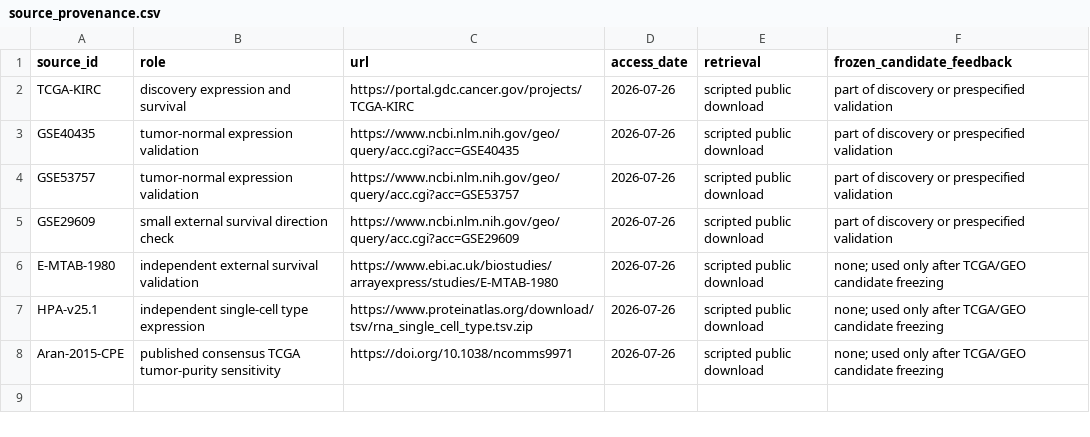
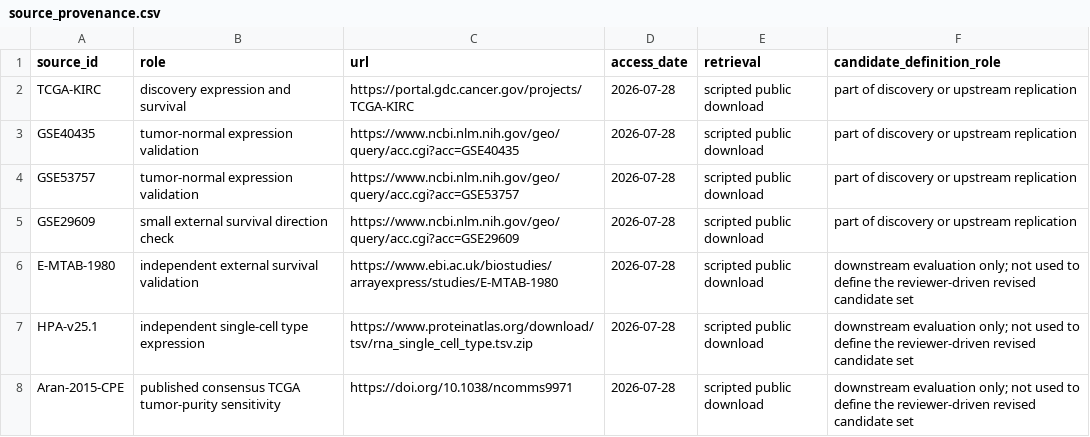
Before and after one commit to ArjunCodess/HYDRA-ccRCC, a CSV file: results/tables/source_provenance.csv, drawn as a sheet.

```diff
--- a/results/tables/source_provenance.csv
+++ b/results/tables/source_provenance.csv
@@ -1,8 +1,8 @@
-source_id,role,url,access_date,retrieval,frozen_candidate_feedback
-TCGA-KIRC,discovery expression and survival,https://portal.gdc.cancer.gov/projects/TCGA-KIRC,2026-07-26,scripted public download,part of discovery or prespecified validation
-GSE40435,tumor-normal expression validation,https://www.ncbi.nlm.nih.gov/geo/query/acc.cgi?acc=GSE40435,2026-07-26,scripted public download,part of discovery or prespecified validation
-GSE53757,tumor-normal expression validation,https://www.ncbi.nlm.nih.gov/geo/query/acc.cgi?acc=GSE53757,2026-07-26,scripted public download,part of discovery or prespecified validation
-GSE29609,small external survival direction check,https://www.ncbi.nlm.nih.gov/geo/query/acc.cgi?acc=GSE29609,2026-07-26,scripted public download,part of discovery or prespecified validation
-E-MTAB-1980,independent external survival validation,https://www.ebi.ac.uk/biostudies/arrayexpress/studies/E-MTAB-1980,2026-07-26,scripted public download,none; used only after TCGA/GEO candidate freezing
-HPA-v25.1,independent single-cell type expression,https://www.proteinatlas.org/download/tsv/rna_single_cell_type.tsv.zip,2026-07-26,scripted public download,none; used only after TCGA/GEO candidate freezing
-Aran-2015-CPE,published consensus TCGA tumor-purity sensitivity,https://doi.org/10.1038/ncomms9971,2026-07-26,scripted public download,none; used only after TCGA/GEO candidate freezing
+source_id,role,url,access_date,retrieval,candidate_definition_role
+TCGA-KIRC,discovery expression and survival,https://portal.gdc.cancer.gov/projects/TCGA-KIRC,2026-07-28,scripted public download,part of discovery or upstream replication
+GSE40435,tumor-normal expression validation,https://www.ncbi.nlm.nih.gov/geo/query/acc.cgi?acc=GSE40435,2026-07-28,scripted public download,part of discovery or upstream replication
+GSE53757,tumor-normal expression validation,https://www.ncbi.nlm.nih.gov/geo/query/acc.cgi?acc=GSE53757,2026-07-28,scripted public download,part of discovery or upstream replication
+GSE29609,small external survival direction check,https://www.ncbi.nlm.nih.gov/geo/query/acc.cgi?acc=GSE29609,2026-07-28,scripted public download,part of discovery or upstream replication
+E-MTAB-1980,independent external survival validation,https://www.ebi.ac.uk/biostudies/arrayexpress/studies/E-MTAB-1980,2026-07-28,scripted public download,downstream evaluation only; not used to define the reviewer-driven revised candidate set
+HPA-v25.1,independent single-cell type expression,https://www.proteinatlas.org/download/tsv/rna_single_cell_type.tsv.zip,2026-07-28,scripted public download,downstream evaluation only; not used to define the reviewer-driven revised candidate set
+Aran-2015-CPE,published consensus TCGA tumor-purity sensitivity,https://doi.org/10.1038/ncomms9971,2026-07-28,scripted public download,downstream evaluation only; not used to define the reviewer-driven revised candidate set
```
Also changed, not shown: results/tables/run_manifest.csv, 1 other file.
